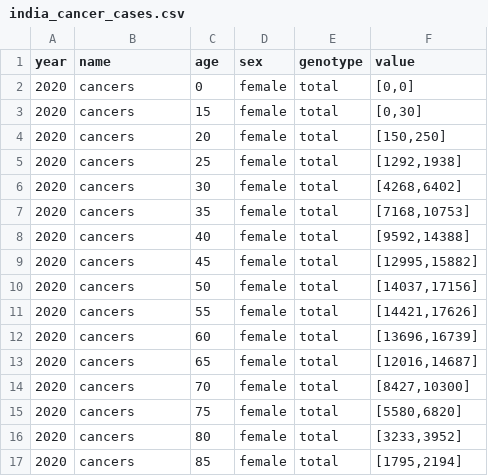
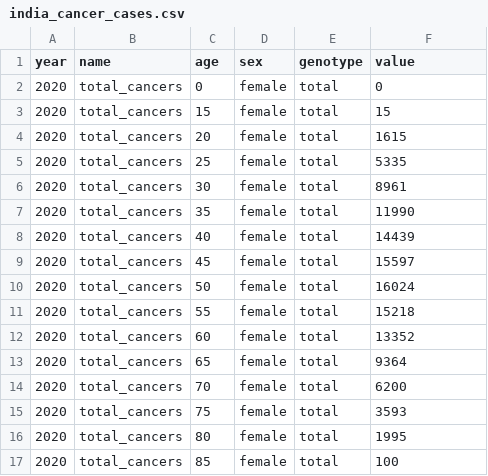
Before and after one commit to hpvsim/hpvsim_india, a CSV file: data/india_cancer_cases.csv, drawn as a sheet.

```diff
--- a/data/india_cancer_cases.csv
+++ b/data/india_cancer_cases.csv
@@ -1,17 +1,17 @@
 year,name,age,sex,genotype,value
-2020,cancers,0,female,total,"[0,0]"
-2020,cancers,15,female,total,"[0,30]"
-2020,cancers,20,female,total,"[150,250]"
-2020,cancers,25,female,total,"[1292,1938]"
-2020,cancers,30,female,total,"[4268,6402]"
-2020,cancers,35,female,total,"[7168,10753]"
-2020,cancers,40,female,total,"[9592,14388]"
-2020,cancers,45,female,total,"[12995,15882]"
-2020,cancers,50,female,total,"[14037,17156]"
-2020,cancers,55,female,total,"[14421,17626]"
-2020,cancers,60,female,total,"[13696,16739]"
-2020,cancers,65,female,total,"[12016,14687]"
-2020,cancers,70,female,total,"[8427,10300]"
-2020,cancers,75,female,total,"[5580,6820]"
-2020,cancers,80,female,total,"[3233,3952]"
-2020,cancers,85,female,total,"[1795,2194]"
+2020,total_cancers,0,female,total,0
+2020,total_cancers,15,female,total,15
+2020,total_cancers,20,female,total,1615
+2020,total_cancers,25,female,total,5335
+2020,total_cancers,30,female,total,8961
+2020,total_cancers,35,female,total,11990
+2020,total_cancers,40,female,total,14439
+2020,total_cancers,45,female,total,15597
+2020,total_cancers,50,female,total,16024
+2020,total_cancers,55,female,total,15218
+2020,total_cancers,60,female,total,13352
+2020,total_cancers,65,female,total,9364
+2020,total_cancers,70,female,total,6200
+2020,total_cancers,75,female,total,3593
+2020,total_cancers,80,female,total,1995
+2020,total_cancers,85,female,total,100
```
Also changed, not shown: data/india_cancer_deaths.csv, data/india_hpv_prevalence.csv, 3 other files.
